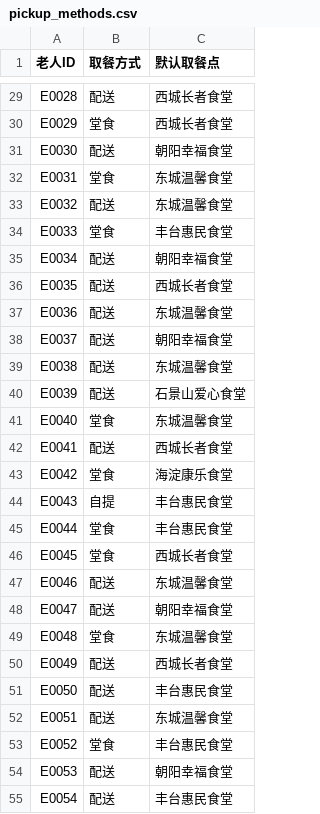
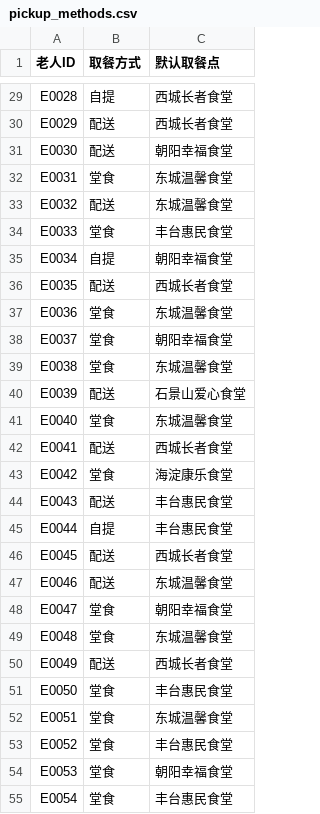
Before and after one commit to wanglianga/elder-meal-subsidy-analysis, a CSV file: data/pickup_methods.csv, drawn as a sheet; only a part is shown, gaps mark what is left out; the diff covers the shown part only; the diff names each change by its address in the sheet, - before the commit and + after, or states it on an @@ line.

```diff
--- a/data/pickup_methods.csv
+++ b/data/pickup_methods.csv
-B29 (取餐方式): 配送
+B29 (取餐方式): 自提
-B30 (取餐方式): 堂食
+B30 (取餐方式): 配送
-B35 (取餐方式): 配送
+B35 (取餐方式): 自提
-B37:B39 (取餐方式): 配送
+B37:B39 (取餐方式): 堂食
-B44 (取餐方式): 自提
+B44 (取餐方式): 配送
-B45 (取餐方式): 堂食
+B45 (取餐方式): 自提
-B46 (取餐方式): 堂食
+B46 (取餐方式): 配送
-B48 (取餐方式): 配送
+B48 (取餐方式): 堂食
-B51:B52 (取餐方式): 配送
+B51:B52 (取餐方式): 堂食
-B54:B55 (取餐方式): 配送
+B54:B55 (取餐方式): 堂食
```
Also changed, not shown: 167 edited cells elsewhere in this file, data/elderly_profiles.csv, data/meal_nutrition.csv, 9 other files.
